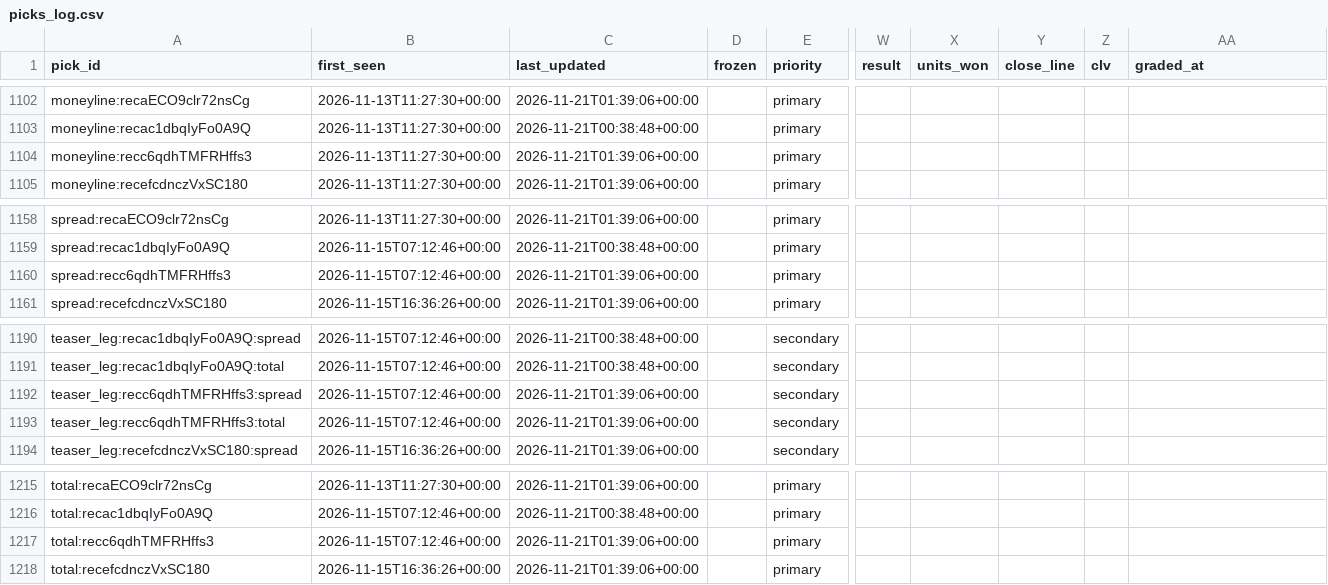
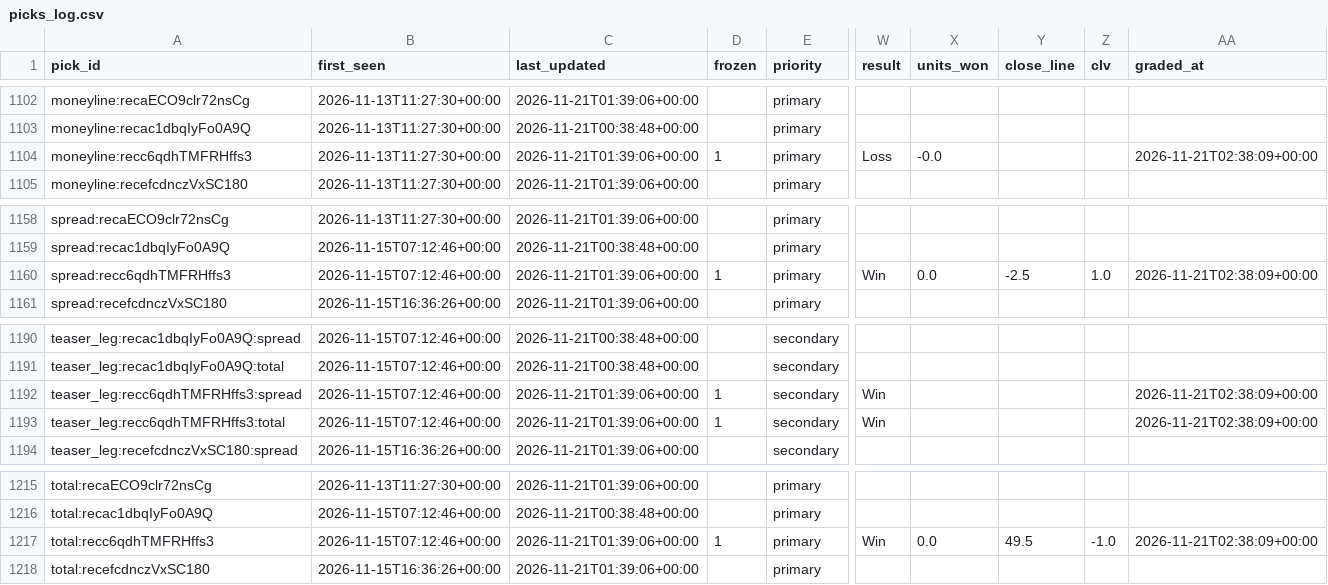
Before and after one commit to Fluff421/custom-claude-skills, a CSV file: signal-desk/intelligence/markets/picks_log.csv, drawn as a sheet; only a part is shown, gaps mark what is left out; the diff names each change by its address in the sheet, - before the commit and + after, or states it on an @@ line.

Commit message:
Signal Desk market grades 2026-11-21-0238 (auto)
Co-authored-by: Perplexity <noreply@perplexity.ai>

```diff
--- a/signal-desk/intelligence/markets/picks_log.csv
+++ b/signal-desk/intelligence/markets/picks_log.csv
-D1104 (frozen): (empty)
+D1104 (frozen): 1
-W1104 (result): (empty)
+W1104 (result): Loss
-X1104 (units_won): (empty)
+X1104 (units_won): -0.0
-AA1104 (graded_at): (empty)
+AA1104 (graded_at): 2026-11-21T02:38:09+00:00
-D1160 (frozen): (empty)
+D1160 (frozen): 1
-W1160 (result): (empty)
+W1160 (result): Win
-X1160 (units_won): (empty)
+X1160 (units_won): 0.0
-Y1160 (close_line): (empty)
+Y1160 (close_line): -2.5
-Z1160 (clv): (empty)
+Z1160 (clv): 1.0
-AA1160 (graded_at): (empty)
+AA1160 (graded_at): 2026-11-21T02:38:09+00:00
-D1192:D1193 (frozen): (empty)
+D1192:D1193 (frozen): 1
-W1192:W1193 (result): (empty)
+W1192:W1193 (result): Win
-AA1192:AA1193 (graded_at): (empty)
+AA1192:AA1193 (graded_at): 2026-11-21T02:38:09+00:00
-D1217 (frozen): (empty)
+D1217 (frozen): 1
-W1217 (result): (empty)
+W1217 (result): Win
-X1217 (units_won): (empty)
+X1217 (units_won): 0.0
-Y1217 (close_line): (empty)
+Y1217 (close_line): 49.5
-Z1217 (clv): (empty)
+Z1217 (clv): -1.0
-AA1217 (graded_at): (empty)
+AA1217 (graded_at): 2026-11-21T02:38:09+00:00
```
